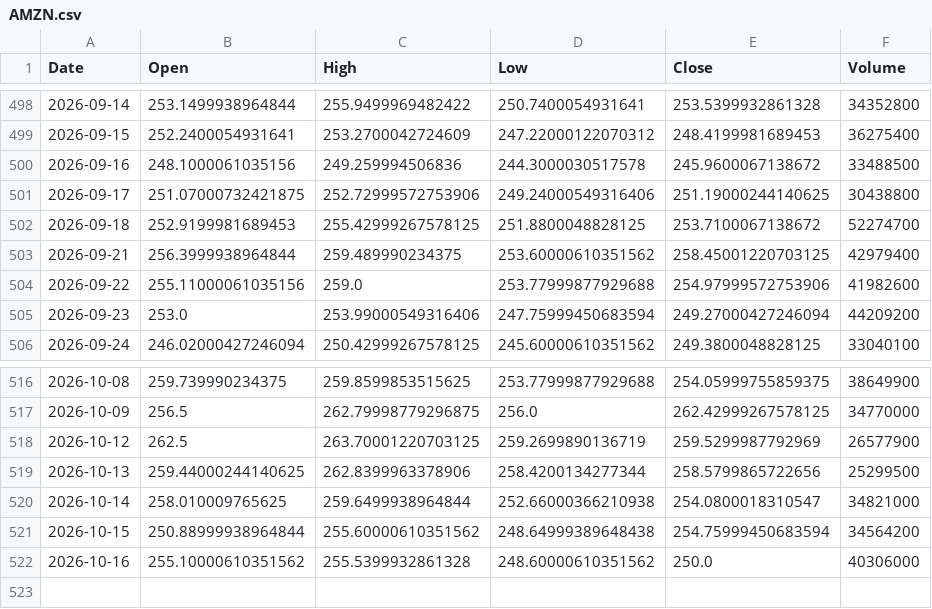
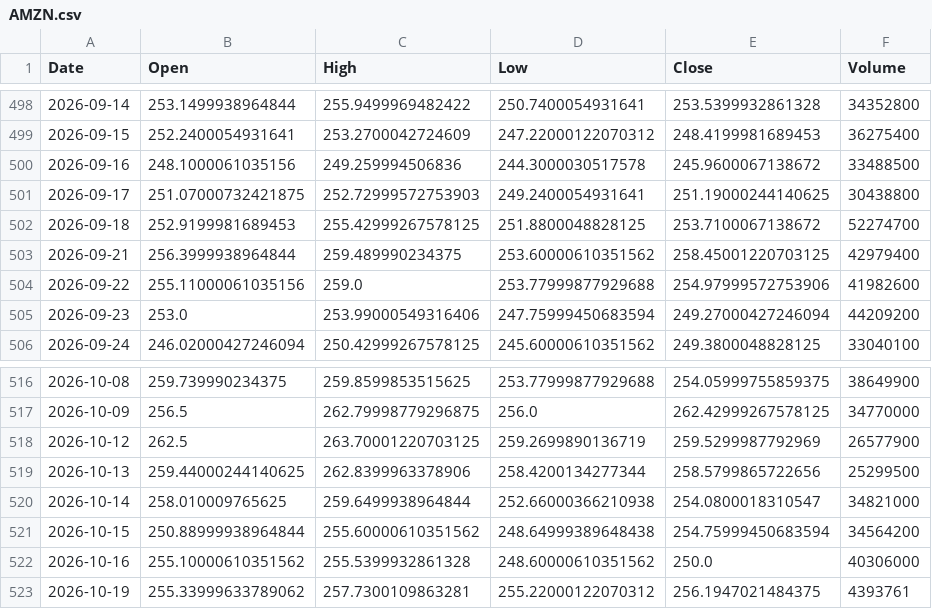
Before and after one commit to akastudiogdrive-droid/coin, a CSV file: data/prices/AMZN.csv, drawn as a sheet; only a part is shown, gaps mark what is left out.

```diff
--- a/data/prices/AMZN.csv
+++ b/data/prices/AMZN.csv
@@ -500,3 +500,3 @@ Date,Open,High,Low,Close,Volume
 2026-09-16,248.1000061035156,249.259994506836,244.3000030517578,245.9600067138672,33488500
-2026-09-17,251.07000732421875,252.72999572753906,249.24000549316406,251.19000244140625,30438800
+2026-09-17,251.07000732421875,252.72999572753903,249.2400054931641,251.19000244140625,30438800
 2026-09-18,252.9199981689453,255.42999267578125,251.8800048828125,253.7100067138672,52274700
@@ -522 +522,2 @@ Date,Open,High,Low,Close,Volume
 2026-10-16,255.10000610351562,255.5399932861328,248.60000610351562,250.0,40306000
+2026-10-19,255.33999633789062,257.7300109863281,255.22000122070312,256.1947021484375,4393761
```
Also changed, not shown: data/prices/ETH_USD.csv, data/prices/NVDA.csv, 31 other files.
